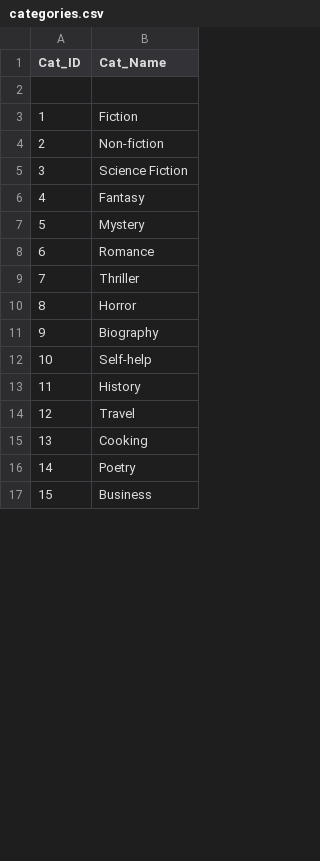
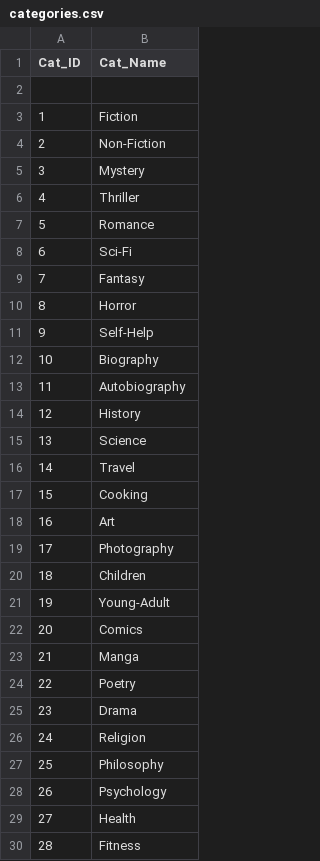
Before and after one commit to WimukthiMadushan/Interactive-library-management-system, a CSV file: Backend/Data/categories.csv, drawn as a sheet; only a part is shown; the shorter side is filled out with more unchanged rows; removed rows and columns are numbered as before the commit, all else as after; the diff covers the shown part only; the diff names each change by its address in the sheet, - before the commit and + after, or states it on an @@ line.

```diff
--- a/Backend/Data/categories.csv
+++ b/Backend/Data/categories.csv
-B4 (Cat_Name): Non-fiction
+B4 (Cat_Name): Non-Fiction
-B5 (Cat_Name): Science Fiction
+B5 (Cat_Name): Mystery
@@ row 9 moved to row 6: 4 @@
@@ row 8 moved to row 7: 5 @@
+row 8: 6 | Sci-Fi
@@ column A (Cat_ID) renumbered between rows 9 and 42 @@
-row 7: 5 | Mystery
+row 11: 9 | Self-Help
-B13 (Cat_Name): Self-help
+B13 (Cat_Name): Autobiography
+row 15: 13 | Science
+row 18: 16 | Art
+row 19: 17 | Photography
+row 20: 18 | Children
+row 21: 19 | Young-Adult
+row 22: 20 | Comics
+row 23: 21 | Manga
+row 25: 23 | Drama
+row 26: 24 | Religion
+row 27: 25 | Philosophy
+row 28: 26 | Psychology
+row 29: 27 | Health
+row 30: 28 | Fitness
```
Also changed, not shown: 9 added rows and 5 edited cells elsewhere in this file, Backend/Data/locations.csv, Backend/Data/staff.csv, 39 other files.
